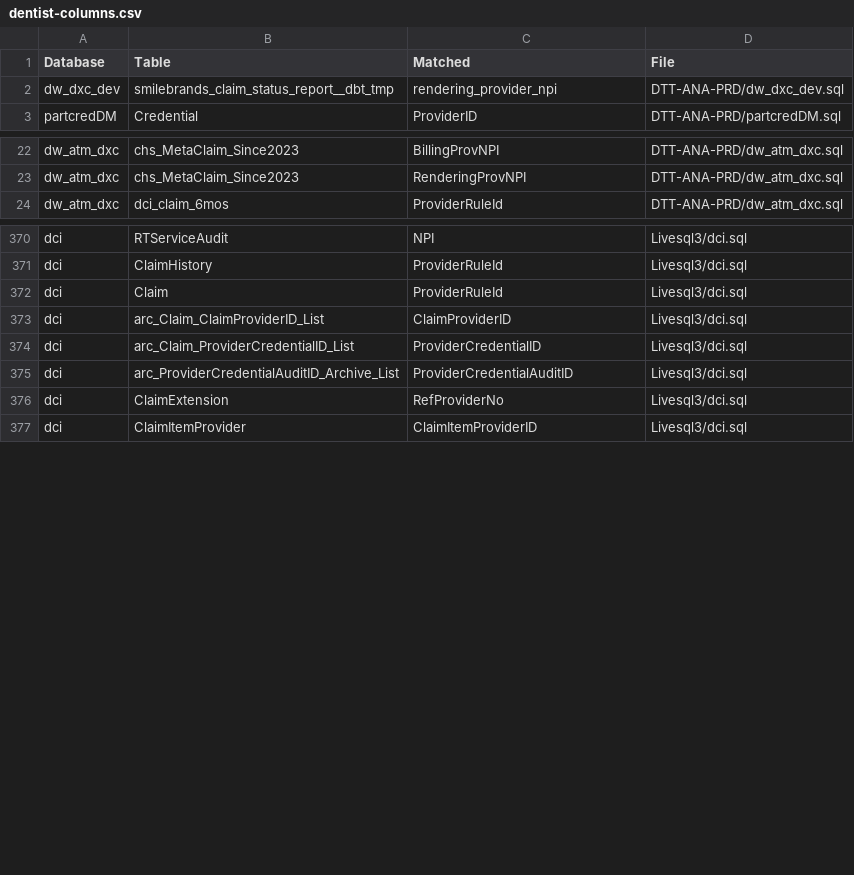
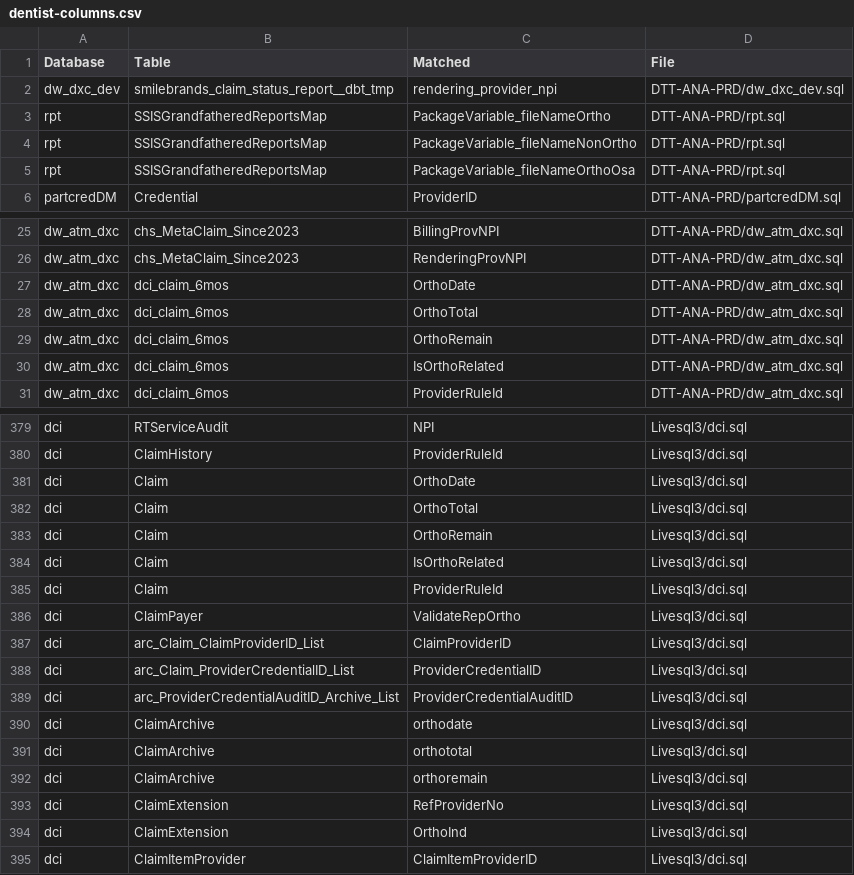
Before and after one commit to dc-blueorange/dxc-scd-dse, a CSV file: analysis-dean/dentist-columns.csv, drawn as a sheet; only a part is shown, gaps mark what is left out; the diff covers the shown part only; the diff names each change by its address in the sheet, - before the commit and + after, or states it on an @@ line.

```diff
--- a/analysis-dean/dentist-columns.csv
+++ b/analysis-dean/dentist-columns.csv
+row 3: rpt | SSISGrandfatheredReportsMap | PackageVariable_fileNameOrtho | DTT-ANA-PRD/rpt.sql
+row 4: rpt | SSISGrandfatheredReportsMap | PackageVariable_fileNameNonOrtho | DTT-ANA-PRD/rpt.sql
+row 5: rpt | SSISGrandfatheredReportsMap | PackageVariable_fileNameOrthoOsa | DTT-ANA-PRD/rpt.sql
+row 27: dw_atm_dxc | dci_claim_6mos | OrthoDate | DTT-ANA-PRD/dw_atm_dxc.sql
+row 28: dw_atm_dxc | dci_claim_6mos | OrthoTotal | DTT-ANA-PRD/dw_atm_dxc.sql
+row 29: dw_atm_dxc | dci_claim_6mos | OrthoRemain | DTT-ANA-PRD/dw_atm_dxc.sql
+row 30: dw_atm_dxc | dci_claim_6mos | IsOrthoRelated | DTT-ANA-PRD/dw_atm_dxc.sql
+row 381: dci | Claim | OrthoDate | Livesql3/dci.sql
+row 382: dci | Claim | OrthoTotal | Livesql3/dci.sql
+row 383: dci | Claim | OrthoRemain | Livesql3/dci.sql
+row 384: dci | Claim | IsOrthoRelated | Livesql3/dci.sql
+row 386: dci | ClaimPayer | ValidateRepOrtho | Livesql3/dci.sql
+row 390: dci | ClaimArchive | orthodate | Livesql3/dci.sql
+row 391: dci | ClaimArchive | orthototal | Livesql3/dci.sql
+row 392: dci | ClaimArchive | orthoremain | Livesql3/dci.sql
+row 394: dci | ClaimExtension | OrthoInd | Livesql3/dci.sql
```
Also changed, not shown: 3 added rows elsewhere in this file, analysis-dean/foreign-keys.csv, 5 other files.
